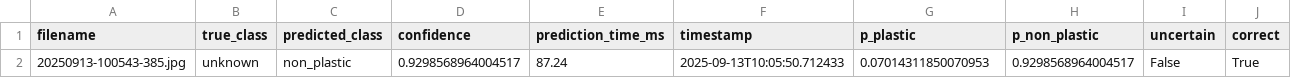
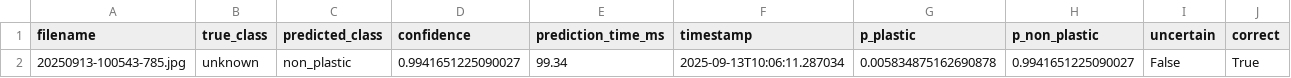
Before and after one commit to zyronvon/Microplastics_results, a CSV file: final_results/predictions.csv, drawn as a sheet.

Commit message:
Update final_results/predictions.csv

```diff
--- a/final_results/predictions.csv
+++ b/final_results/predictions.csv
@@ -1,2 +1,2 @@
 filename,true_class,predicted_class,confidence,prediction_time_ms,timestamp,p_plastic,p_non_plastic,uncertain,correct
-20250913-100543-385.jpg,unknown,non_plastic,0.9298568964004517,87.24,2025-09-13T10:05:50.712433,0.07014311850070953,0.9298568964004517,False,True
+20250913-100543-785.jpg,unknown,non_plastic,0.9941651225090027,99.34,2025-09-13T10:06:11.287034,0.005834875162690878,0.9941651225090027,False,True
```
